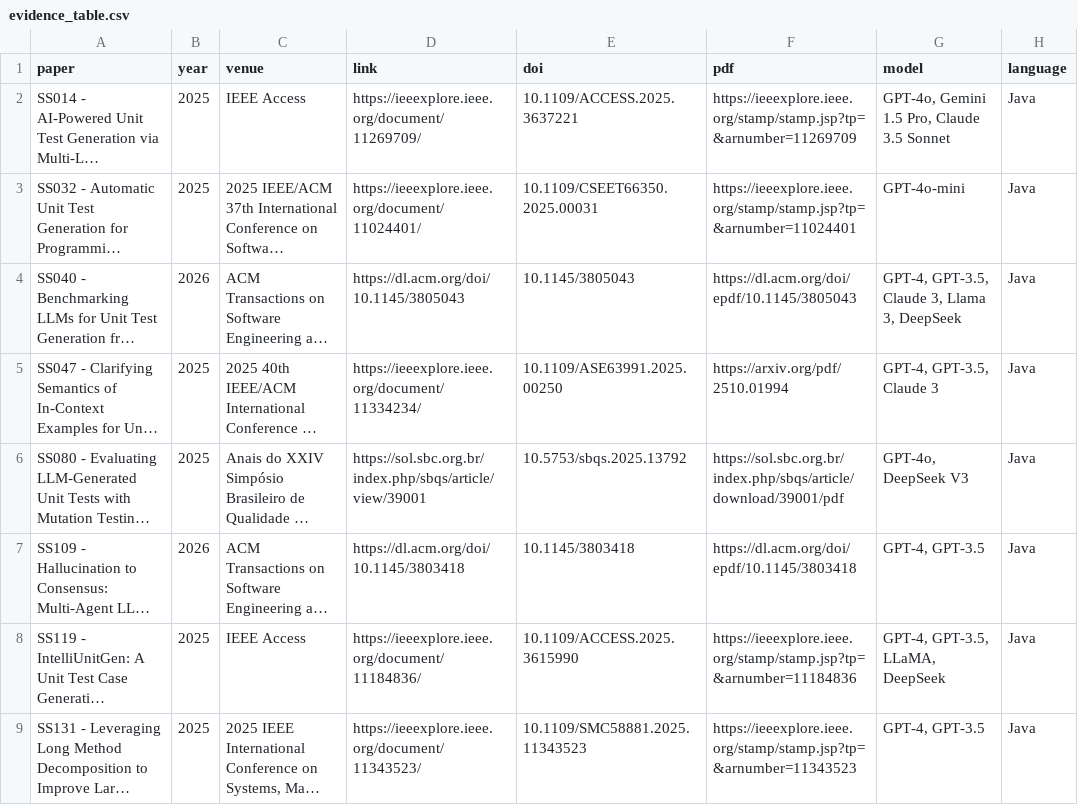
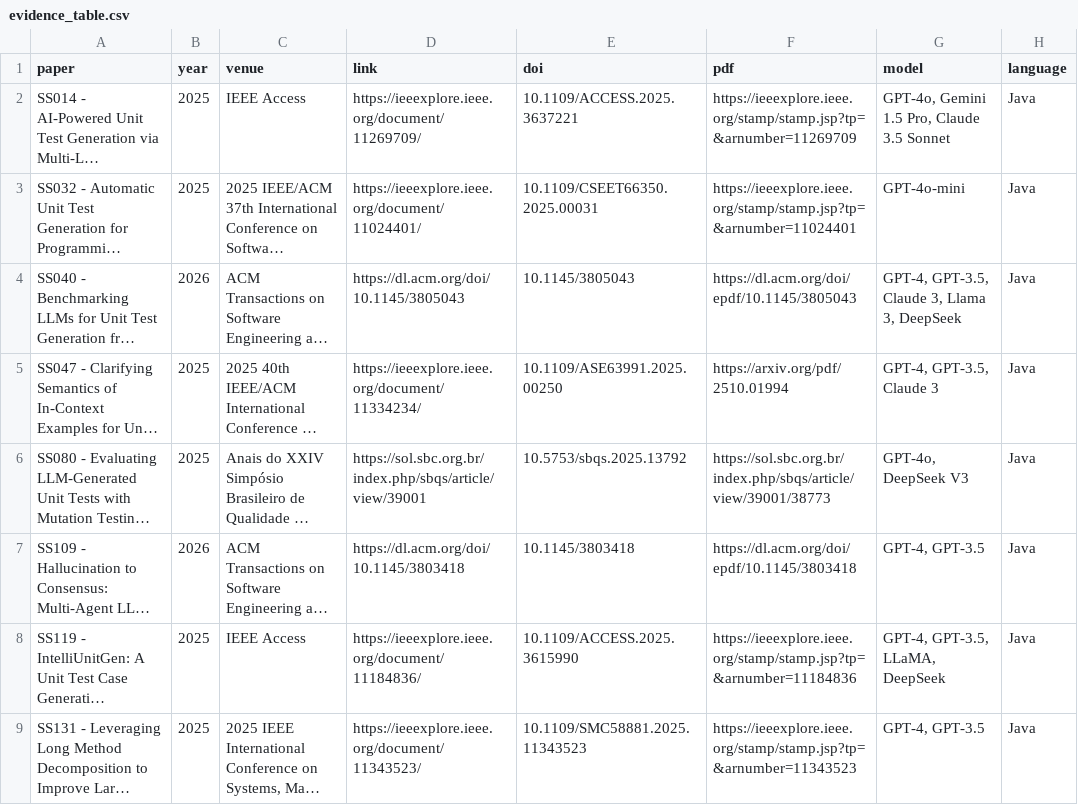
Before and after one commit to Khenggg/SE1944_LLM_Unit_Test_Generation, a CSV file: pham-an-khang/SLR/evidence_table.csv, drawn as a sheet; only a part is shown; long unchanged cells end in …; the diff names each change by its address in the sheet, - before the commit and + after, or states it on an @@ line.

```diff
--- a/pham-an-khang/SLR/evidence_table.csv
+++ b/pham-an-khang/SLR/evidence_table.csv
-F6 (pdf): https://sol.sbc.org.br/index.php/sbqs/article/download/39001/pdf
+F6 (pdf): https://sol.sbc.org.br/index.php/sbqs/article/view/39001/38773
```
Also changed, not shown: 15 other files.
